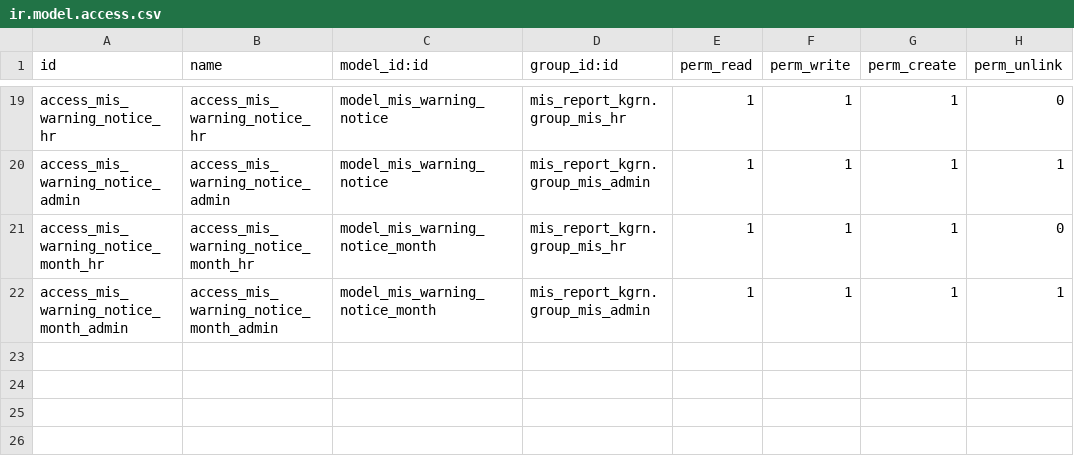
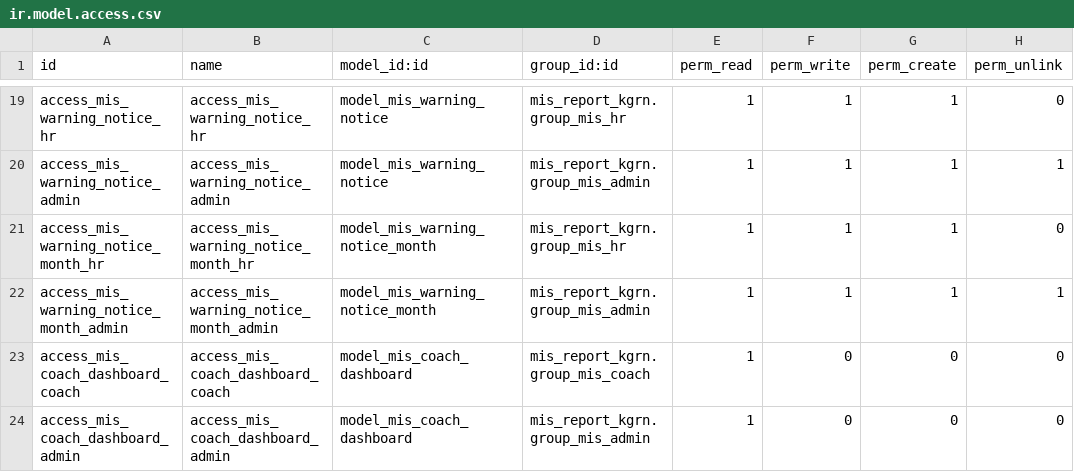
Before and after one commit to rohitkrishna-kgrn/odoo18, a CSV file: mis_report_kgrn/security/ir.model.access.csv, drawn as a sheet; only a part is shown, gaps mark what is left out.

```diff
--- a/mis_report_kgrn/security/ir.model.access.csv
+++ b/mis_report_kgrn/security/ir.model.access.csv
@@ -22 +22,3 @@ access_mis_warning_notice_month_hr,access_mis_warning_notice_month_hr,model_mis_
 access_mis_warning_notice_month_admin,access_mis_warning_notice_month_admin,model_mis_warning_notice_month,mis_report_kgrn.group_mis_admin,1,1,1,1
+access_mis_coach_dashboard_coach,access_mis_coach_dashboard_coach,model_mis_coach_dashboard,mis_report_kgrn.group_mis_coach,1,0,0,0
+access_mis_coach_dashboard_admin,access_mis_coach_dashboard_admin,model_mis_coach_dashboard,mis_report_kgrn.group_mis_admin,1,0,0,0
```
Also changed, not shown: 12 other files.
